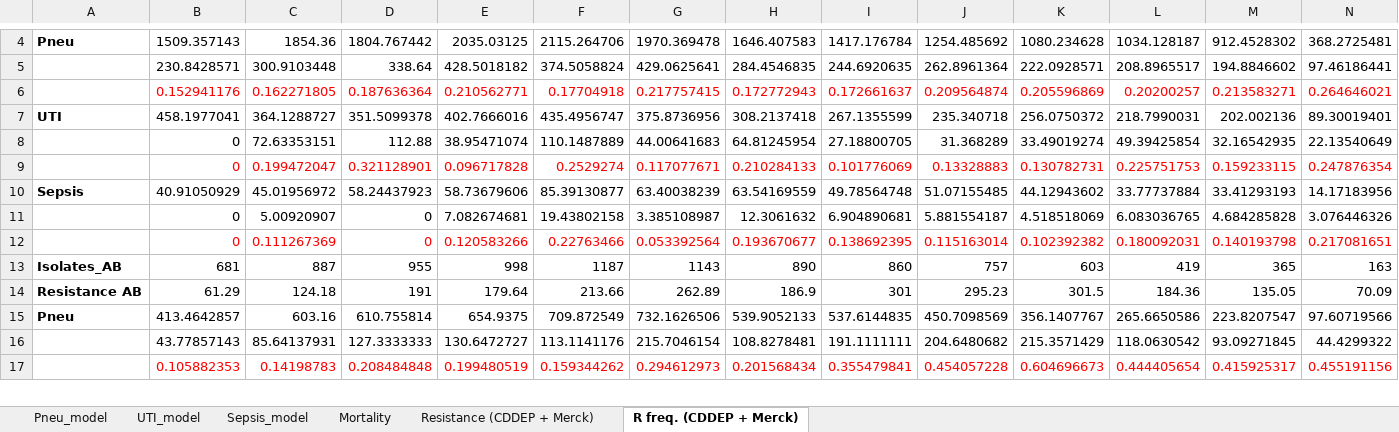
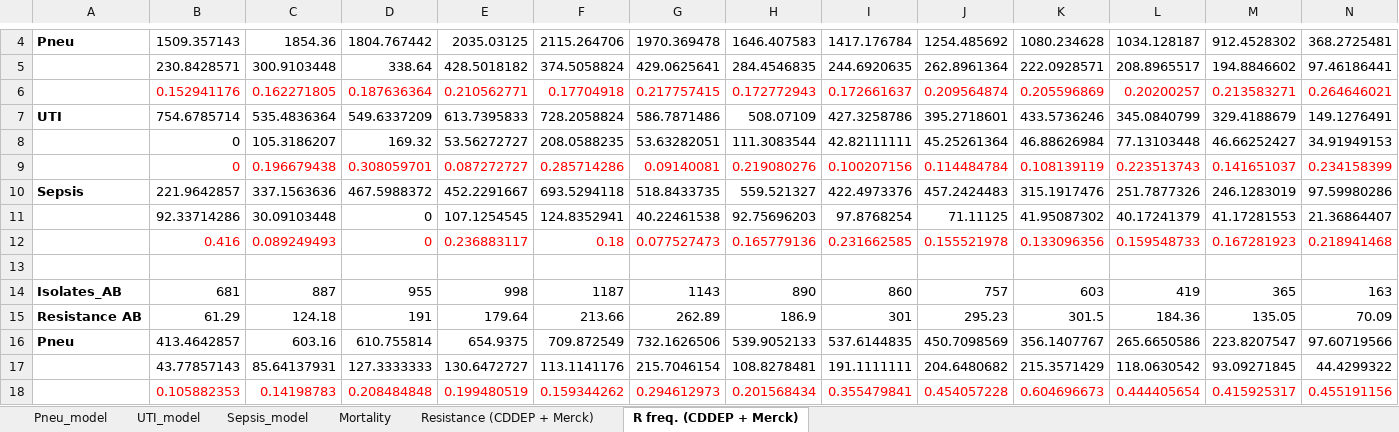
Before and after one commit to amber-t/Carbapenem-Resistance, an Excel workbook: Model 1_29/AMR_Datasheet.xlsx, sheet R freq. (CDDEP + Merck), drawn as a sheet; only a part is shown, gaps mark what is left out; values as stored, in another font and other column widths than the file's, no borders; removed rows and columns are numbered as before the commit, all else as after; rows hold the shown columns only; the diff covers the shown part only; the diff names each change by its address in the sheet, - before the commit and + after, or states it on an @@ line.

```diff
--- a/Model 1_29/AMR_Datasheet.xlsx (sheet R freq. (CDDEP + Merck))
+++ b/Model 1_29/AMR_Datasheet.xlsx (sheet R freq. (CDDEP + Merck))
-row 7: UTI | 458.1977041 | 364.1288727 | 351.5099378 | 402.7666016 | 435.4956747 | 375.8736956 | 308.2137418 | 267.1355599 | 235.340718 | 256.0750372 | 218.7990031 | 202.002136 | 89.30019401
-row 8:  | 0 | 72.63353151 | 112.88 | 38.95471074 | 110.1487889 | 44.00641683 | 64.81245954 | 27.18800705 | 31.368289 | 33.49019274 | 49.39425854 | 32.16542935 | 22.13540649
-row 9:  | 0 | 0.199472047 | 0.321128901 | 0.096717828 | 0.2529274 | 0.117077671 | 0.210284133 | 0.101776069 | 0.13328883 | 0.130782731 | 0.225751753 | 0.159233115 | 0.247876354
-row 10: Sepsis | 40.91050929 | 45.01956972 | 58.24437923 | 58.73679606 | 85.39130877 | 63.40038239 | 63.54169559 | 49.78564748 | 51.07155485 | 44.12943602 | 33.77737884 | 33.41293193 | 14.17183956
-row 11:  | 0 | 5.00920907 | 0 | 7.082674681 | 19.43802158 | 3.385108987 | 12.3061632 | 6.904890681 | 5.881554187 | 4.518518069 | 6.083036765 | 4.684285828 | 3.076446326
+row 7: UTI | 754.6785714 | 535.4836364 | 549.6337209 | 613.7395833 | 728.2058824 | 586.7871486 | 508.07109 | 427.3258786 | 395.2718601 | 433.5736246 | 345.0840799 | 329.4188679 | 149.1276491
+row 8:  | 0 | 105.3186207 | 169.32 | 53.56272727 | 208.0588235 | 53.63282051 | 111.3083544 | 42.82111111 | 45.25261364 | 46.88626984 | 77.13103448 | 46.66252427 | 34.91949153
+row 9:  | 0 | 0.196679438 | 0.308059701 | 0.087272727 | 0.285714286 | 0.09140081 | 0.219080276 | 0.100207156 | 0.114484784 | 0.108139119 | 0.223513743 | 0.141651037 | 0.234158399
+row 10: Sepsis | 221.9642857 | 337.1563636 | 467.5988372 | 452.2291667 | 693.5294118 | 518.8433735 | 559.521327 | 422.4973376 | 457.2424483 | 315.1917476 | 251.7877326 | 246.1283019 | 97.59980286
+row 11:  | 92.33714286 | 30.09103448 | 0 | 107.1254545 | 124.8352941 | 40.22461538 | 92.75696203 | 97.8768254 | 71.11125 | 41.95087302 | 40.17241379 | 41.17281553 | 21.36864407
+row 12:  | 0.416 | 0.089249493 | 0 | 0.236883117 | 0.18 | 0.077527473 | 0.165779136 | 0.231662585 | 0.155521978 | 0.133096356 | 0.159548733 | 0.167281923 | 0.218941468
-row 13:  | 0 | 0.111267369 | 0 | 0.120583266 | 0.22763466 | 0.053392564 | 0.193670677 | 0.138692395 | 0.115163014 | 0.102392382 | 0.180092031 | 0.140193798 | 0.217081651
+row 13: (empty)
```
Also changed, not shown: 6 added rows, 5 removed rows and 15 edited cells elsewhere in this sheet, sheet UTI_model, sheet Sepsis_model, sheet Pneu_model, formulas that keep their value, Model 1_29/pneumonia output.xlsx, Model 1_29/sepsis output.xlsx, 10 other files.
